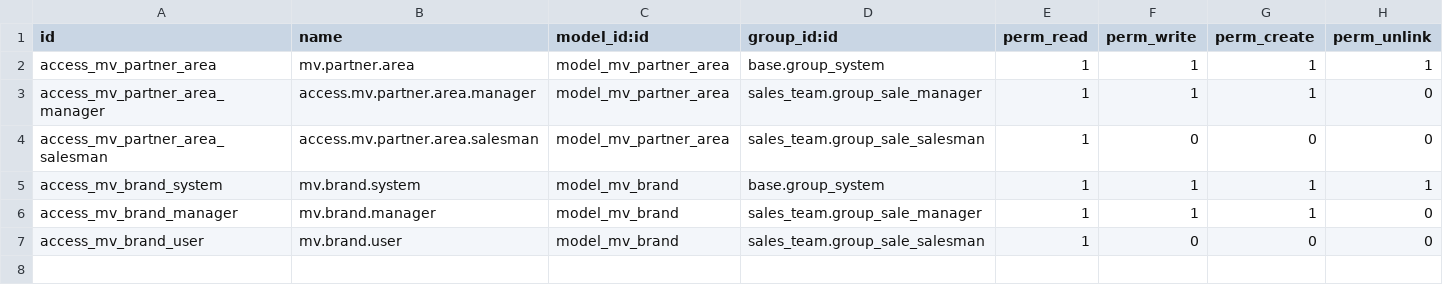
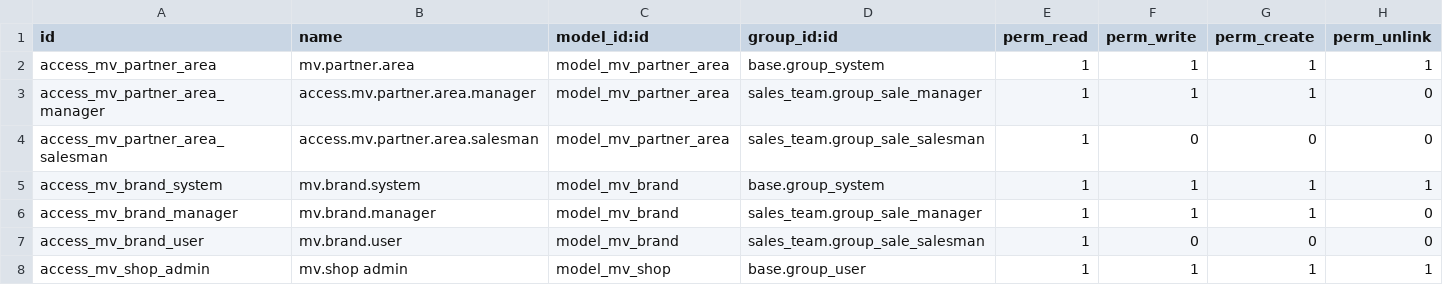
Before and after one commit to qdai123/moveopluscustom, a CSV file: mv_partner_survey/security/ir.model.access.csv, drawn as a sheet; the diff names each change by its address in the sheet, - before the commit and + after, or states it on an @@ line.

Commit message:
Add mv_shop but got error

```diff
--- a/mv_partner_survey/security/ir.model.access.csv
+++ b/mv_partner_survey/security/ir.model.access.csv
+row 8: access_mv_shop_admin | mv.shop admin | model_mv_shop | base.group_user | 1 | 1 | 1 | 1
```
Also changed, not shown: 5 other files.
